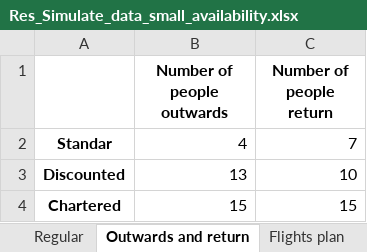
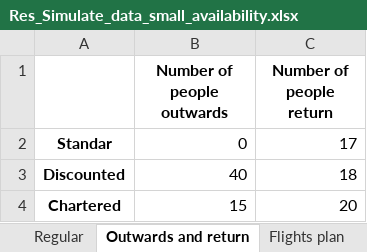
Before and after one commit to beruizgonz/START, an Excel workbook: results_small/Res_Simulate_data_small_availability.xlsx, sheet Outwards and return, drawn as a sheet; values as stored, in another font and other column widths than the file's, no borders; the diff names each change by its address in the sheet, - before the commit and + after, or states it on an @@ line.

```diff
--- a/results_small/Res_Simulate_data_small_availability.xlsx (sheet Outwards and return)
+++ b/results_small/Res_Simulate_data_small_availability.xlsx (sheet Outwards and return)
-B2 (Number of people outwards): 4
+B2 (Number of people outwards): 0
-C2 (Number of people return): 7
+C2 (Number of people return): 17
-B3 (Number of people outwards): 13
+B3 (Number of people outwards): 40
-C3 (Number of people return): 10
+C3 (Number of people return): 18
-C4 (Number of people return): 15
+C4 (Number of people return): 20
```
Also changed, not shown: sheet Profile plan, sheet Flights plan, sheet Necessary people, sheet Attributes values, sheet Regular, sheet Model performance, results_small/Res_Simulate_data_small_compromise.xlsx, results_small/Res_Simulate_data_small_cost.xlsx, 5 other files.
